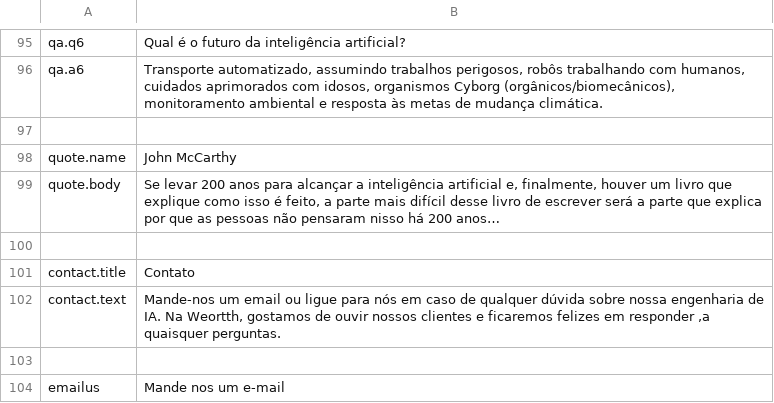
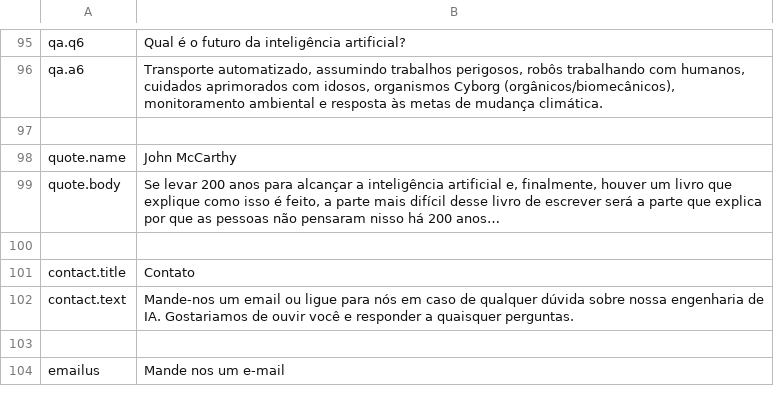
Before and after one commit to weorth/weorth.ai, a CSV file: i18n/pt-BR.csv, drawn as a sheet; only a part is shown, gaps mark what is left out.

Commit message:
update translation and tab sizes

```diff
--- a/i18n/pt-BR.csv
+++ b/i18n/pt-BR.csv
@@ -101,3 +101,3 @@ quote.body|"Se levar 200 anos para alcançar a inteligência artificial e, final
 contact.title|Contato
-contact.text|Mande-nos um email ou ligue para nós em caso de qualquer dúvida sobre nossa engenharia de IA. Na Weortth, gostamos de ouvir nossos clientes e ficaremos felizes em responder ,a quaisquer perguntas.
+contact.text|Mande-nos um email ou ligue para nós em caso de qualquer dúvida sobre nossa engenharia de IA. Gostariamos de ouvir você e responder a quaisquer perguntas.
 
```
Also changed, not shown: 2 other files.
